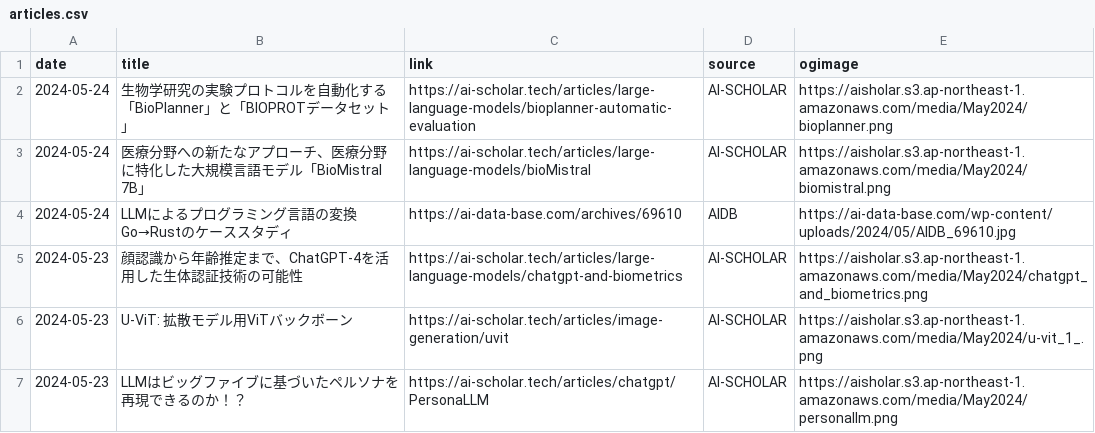
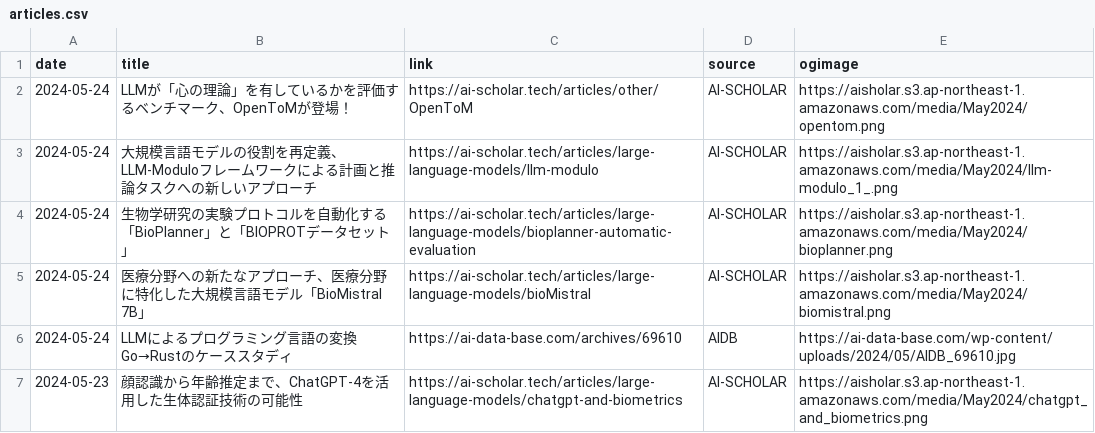
Before and after one commit to kdingn/news-page, a CSV file: src/assets/articles.csv, drawn as a sheet; only a part is shown; the shorter side is filled out with more unchanged rows.

```diff
--- a/src/assets/articles.csv
+++ b/src/assets/articles.csv
@@ -1,2 +1,4 @@
 date,title,link,source,ogimage
+2024-05-24,LLMが「心の理論」を有しているかを評価するベンチマーク、OpenToMが登場！,https://ai-scholar.tech/articles/other/OpenToM,AI-SCHOLAR,https://aisholar.s3.ap-northeast-1.amazonaws.com/media/May2024/opentom.png
+2024-05-24,大規模言語モデルの役割を再定義、LLM-Moduloフレームワークによる計画と推論タスクへの新しいアプローチ,https://ai-scholar.tech/articles/large-language-models/llm-modulo,AI-SCHOLAR,https://aisholar.s3.ap-northeast-1.amazonaws.com/media/May2024/llm-modulo_1_.png
 2024-05-24,生物学研究の実験プロトコルを自動化する「BioPlanner」と「BIOPROTデータセット」,https://ai-scholar.tech/articles/large-language-models/bioplanner-automatic-evaluation,AI-SCHOLAR,https://aisholar.s3.ap-northeast-1.amazonaws.com/media/May2024/bioplanner.png
```
